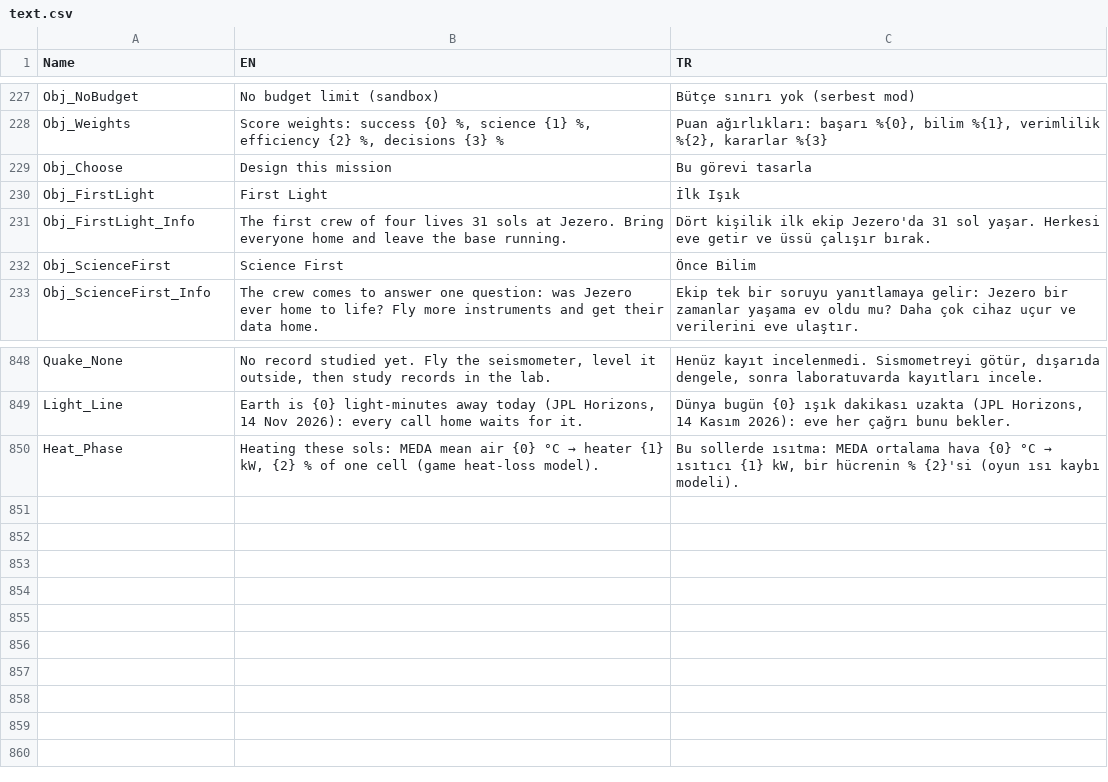
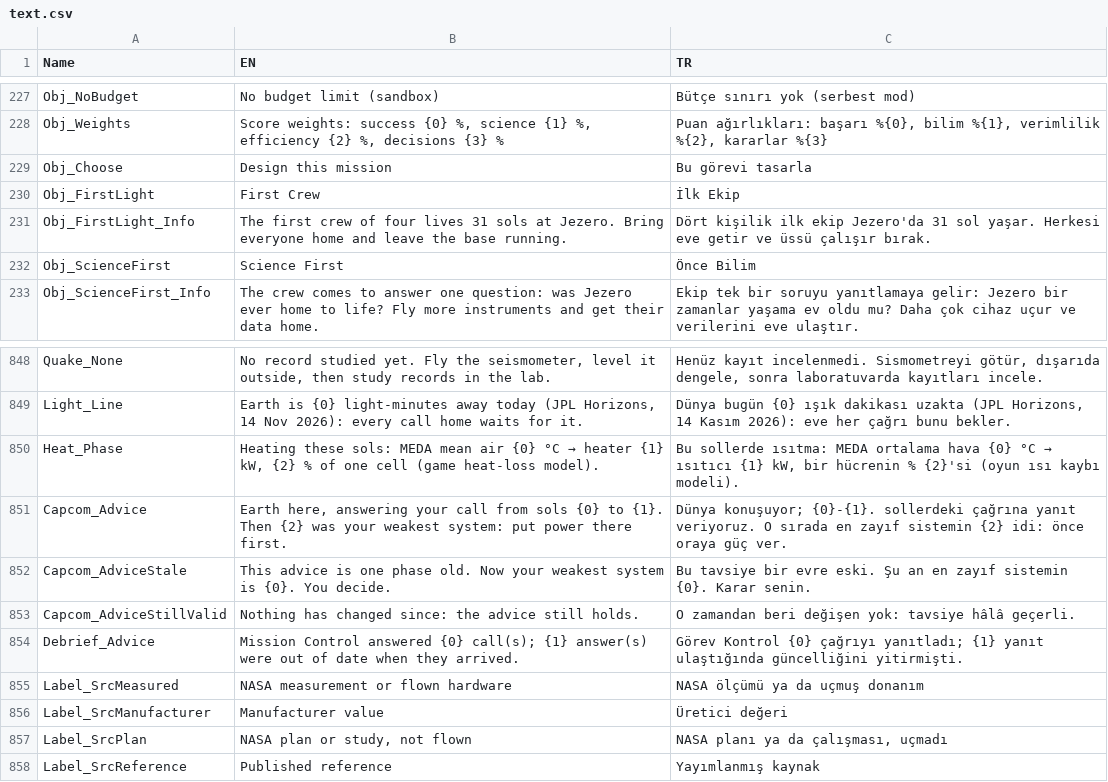
Before and after one commit to TouchdownMars/TouchdownMars, a CSV file: Data/Source/text.csv, drawn as a sheet; only a part is shown, gaps mark what is left out.

Commit message:
Mission Control reply carries the state at send time; run record files (K08, K09)
The reply names the system that was weakest when the call left and says if it is out of date on arrival; the debrief counts stale replies. New test TD.Model.AdviceRemembersTheStateAtSend. Every flight writes Saved/Runs/run_*.json (design, budget, event ids and their MD5 hash, one entry per phase, score, advice, crew dose); the comparison now checks the real event list. Evidence/runs holds two same-seed flights with one design change and equal hashes. Source kind enum and texts for K10 ride along in TDTypes.h and text.csv.

```diff
--- a/Data/Source/text.csv
+++ b/Data/Source/text.csv
@@ -229,3 +229,3 @@ Obj_Weights,"Score weights: success {0} %, science {1} %, efficiency {2} %, deci
 Obj_Choose,Design this mission,Bu görevi tasarla
-Obj_FirstLight,First Light,İlk Işık
+Obj_FirstLight,First Crew,İlk Ekip
 Obj_FirstLight_Info,The first crew of four lives 31 sols at Jezero. Bring everyone home and leave the base running.,Dört kişilik ilk ekip Jezero'da 31 sol yaşar. Herkesi eve getir ve üssü çalışır bırak.
@@ -850 +850,9 @@ Light_Line,"Earth is {0} light-minutes away today (JPL Horizons, 14 Nov 2026): e
 Heat_Phase,"Heating these sols: MEDA mean air {0} °C → heater {1} kW, {2} % of one cell (game heat-loss model).","Bu sollerde ısıtma: MEDA ortalama hava {0} °C → ısıtıcı {1} kW, bir hücrenin % {2}'si (oyun ısı kaybı modeli)."
+Capcom_Advice,"Earth here, answering your call from sols {0} to {1}. Then {2} was your weakest system: put power there first.",Dünya konuşuyor; {0}-{1}. sollerdeki çağrına yanıt veriyoruz. O sırada en zayıf sistemin {2} idi: önce oraya güç ver.
+Capcom_AdviceStale,This advice is one phase old. Now your weakest system is {0}. You decide.,Bu tavsiye bir evre eski. Şu an en zayıf sistemin {0}. Karar senin.
+Capcom_AdviceStillValid,Nothing has changed since: the advice still holds.,O zamandan beri değişen yok: tavsiye hâlâ geçerli.
+Debrief_Advice,Mission Control answered {0} call(s); {1} answer(s) were out of date when they arrived.,Görev Kontrol {0} çağrıyı yanıtladı; {1} yanıt ulaştığında güncelliğini yitirmişti.
+Label_SrcMeasured,NASA measurement or flown hardware,NASA ölçümü ya da uçmuş donanım
+Label_SrcManufacturer,Manufacturer value,Üretici değeri
+Label_SrcPlan,"NASA plan or study, not flown","NASA planı ya da çalışması, uçmadı"
+Label_SrcReference,Published reference,Yayımlanmış kaynak
```
Also changed, not shown: 12 other files.
